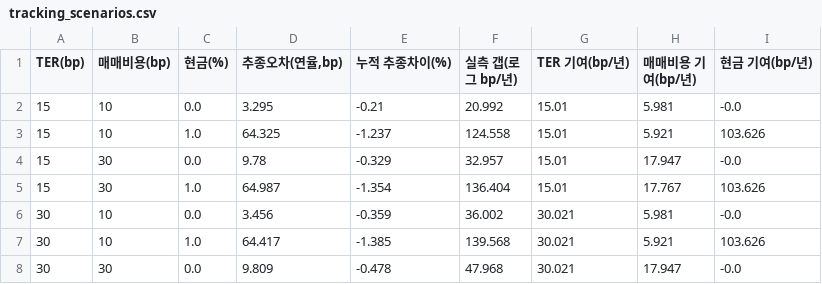
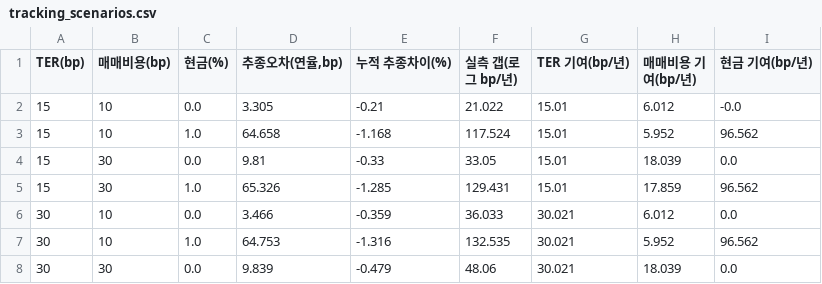
Before and after one commit to minsuquant-cloud/jeongga_hbm_etf, a CSV file: etf/output/tracking_scenarios.csv, drawn as a sheet; only a part is shown; the diff covers the shown part only.

```diff
--- a/etf/output/tracking_scenarios.csv
+++ b/etf/output/tracking_scenarios.csv
@@ -1,8 +1,8 @@
 TER(bp),매매비용(bp),현금(%),"추종오차(연율,bp)",누적 추종차이(%),실측 갭(로그 bp/년),TER 기여(bp/년),매매비용 기여(bp/년),현금 기여(bp/년)
-15,10,0.0,3.295,-0.21,20.992,15.01,5.981,-0.0
-15,10,1.0,64.325,-1.237,124.558,15.01,5.921,103.626
-15,30,0.0,9.78,-0.329,32.957,15.01,17.947,-0.0
-15,30,1.0,64.987,-1.354,136.404,15.01,17.767,103.626
-30,10,0.0,3.456,-0.359,36.002,30.021,5.981,-0.0
-30,10,1.0,64.417,-1.385,139.568,30.021,5.921,103.626
-30,30,0.0,9.809,-0.478,47.968,30.021,17.947,-0.0
+15,10,0.0,3.305,-0.21,21.022,15.01,6.012,-0.0
+15,10,1.0,64.658,-1.168,117.524,15.01,5.952,96.562
+15,30,0.0,9.81,-0.33,33.05,15.01,18.039,0.0
+15,30,1.0,65.326,-1.285,129.431,15.01,17.859,96.562
+30,10,0.0,3.466,-0.359,36.033,30.021,6.012,0.0
+30,10,1.0,64.753,-1.316,132.535,30.021,5.952,96.562
+30,30,0.0,9.839,-0.479,48.06,30.021,18.039,0.0
```
Also changed, not shown: 23 edited cells elsewhere in this file, etf/output/capacity_report.csv, etf/output/cu_grid.csv, 13 other files.
